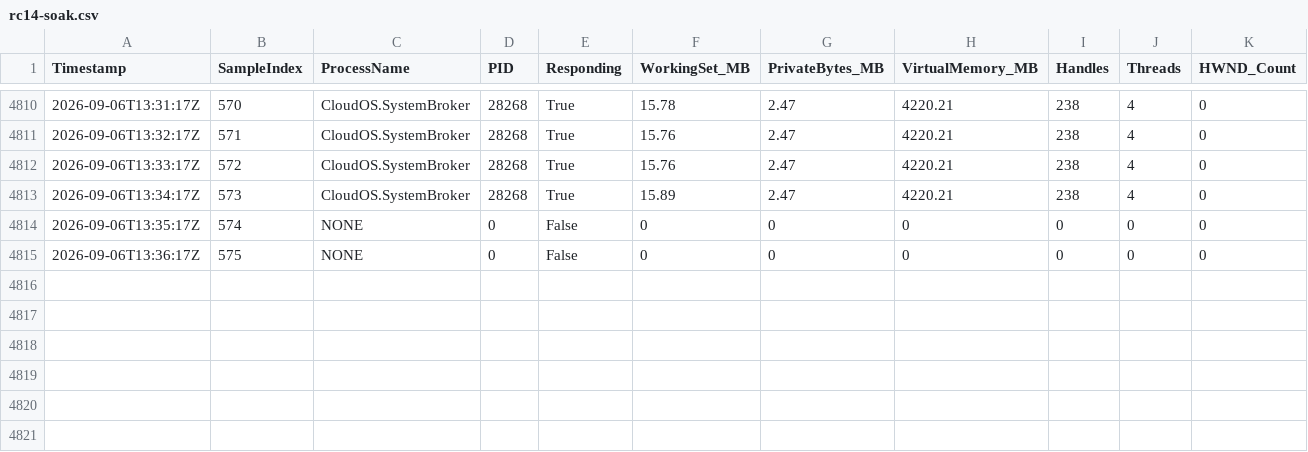
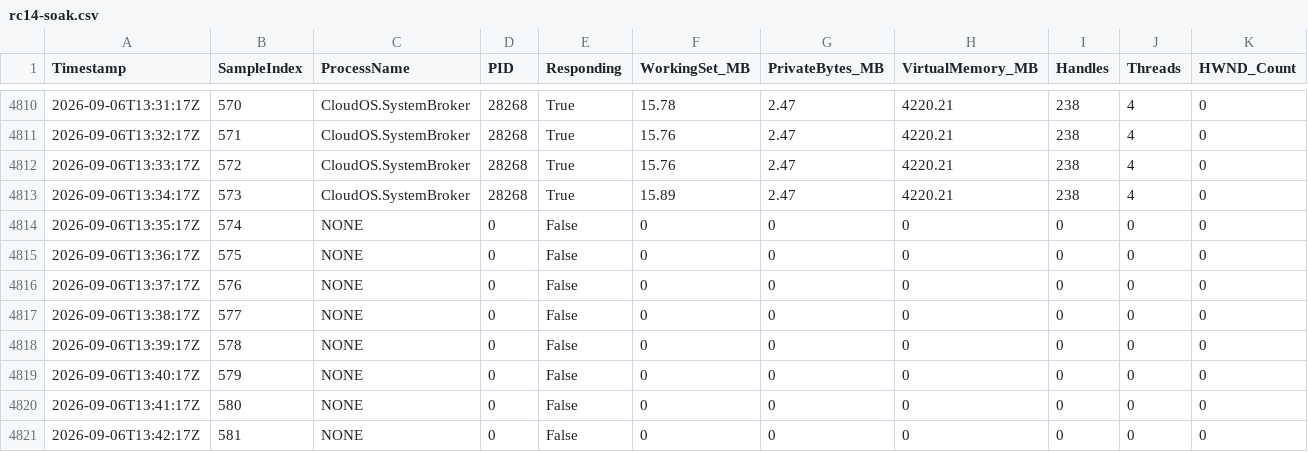
Before and after one commit to denevieirazz/kali-web, a CSV file: docs/qa-data/rc14-soak.csv, drawn as a sheet; only a part is shown, gaps mark what is left out; rows hold the shown columns only; the diff names each change by its address in the sheet, - before the commit and + after, or states it on an @@ line.

```diff
--- a/docs/qa-data/rc14-soak.csv
+++ b/docs/qa-data/rc14-soak.csv
+row 4816: 2026-09-06T13:37:17Z | 576 | NONE | 0 | False | 0 | 0 | 0 | 0 | 0 | 0
+row 4817: 2026-09-06T13:38:17Z | 577 | NONE | 0 | False | 0 | 0 | 0 | 0 | 0 | 0
+row 4818: 2026-09-06T13:39:17Z | 578 | NONE | 0 | False | 0 | 0 | 0 | 0 | 0 | 0
+row 4819: 2026-09-06T13:40:17Z | 579 | NONE | 0 | False | 0 | 0 | 0 | 0 | 0 | 0
+row 4820: 2026-09-06T13:41:17Z | 580 | NONE | 0 | False | 0 | 0 | 0 | 0 | 0 | 0
+row 4821: 2026-09-06T13:42:17Z | 581 | NONE | 0 | False | 0 | 0 | 0 | 0 | 0 | 0
```
Also changed, not shown: 3 other files.
